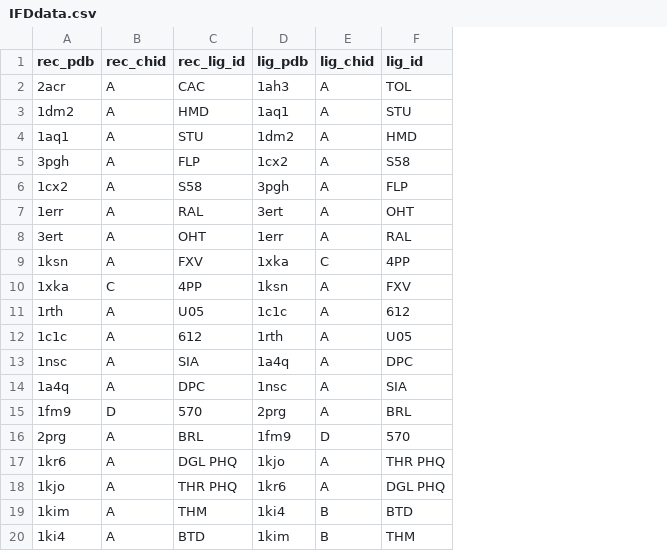
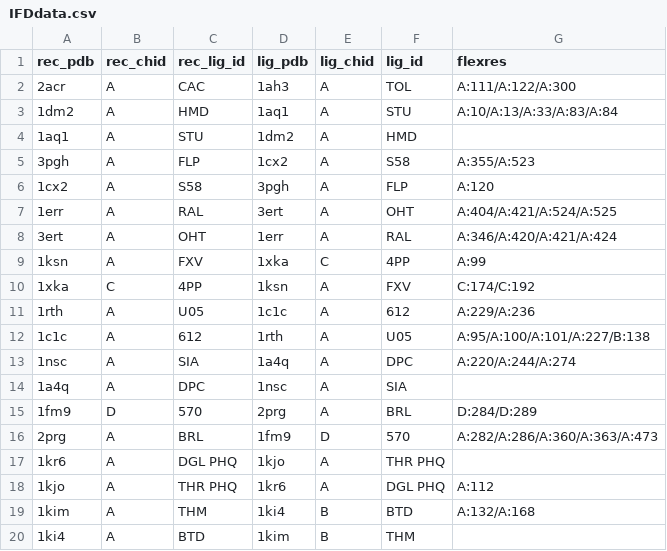
Before and after one commit to RMeli/ifd, a CSV file: IFDdata.csv, drawn as a sheet; the diff names each change by its address in the sheet, - before the commit and + after, or states it on an @@ line.

Commit message:
add clashing residues to data

```diff
--- a/IFDdata.csv
+++ b/IFDdata.csv
+column G (flexres), rows 2-19: A:111/A:122/A:300 | A:10/A:13/A:33/A:83/A:84 |  | A:355/A:523 | A:120 | A:404/A:421/A:524/A:525 | A:346/A:420/A:421/A:424 | A:99 | C:174/C:192 | A:229/A:236 | A:95/A:100/A:101/A:227/B:138 | A:220/A:244/A:274 |  | D:284/D:289 | A:282/A:286/A:360/A:363/A:473 |  | A:112 | A:132/A:168
```
